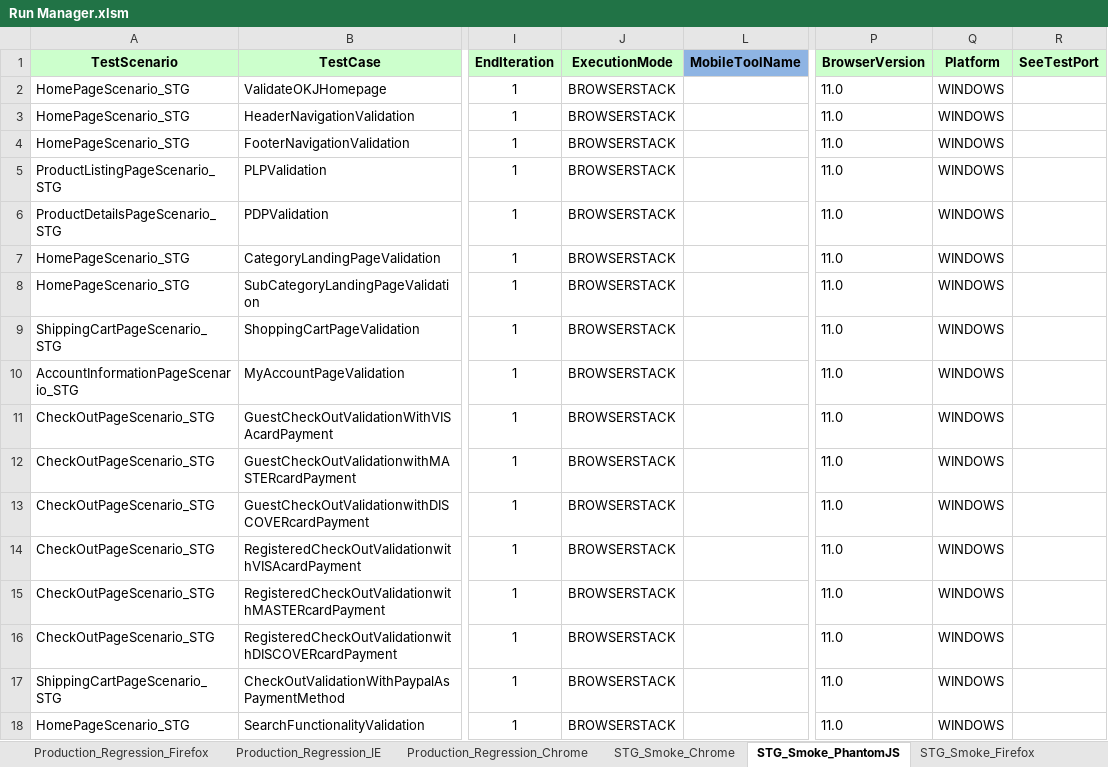
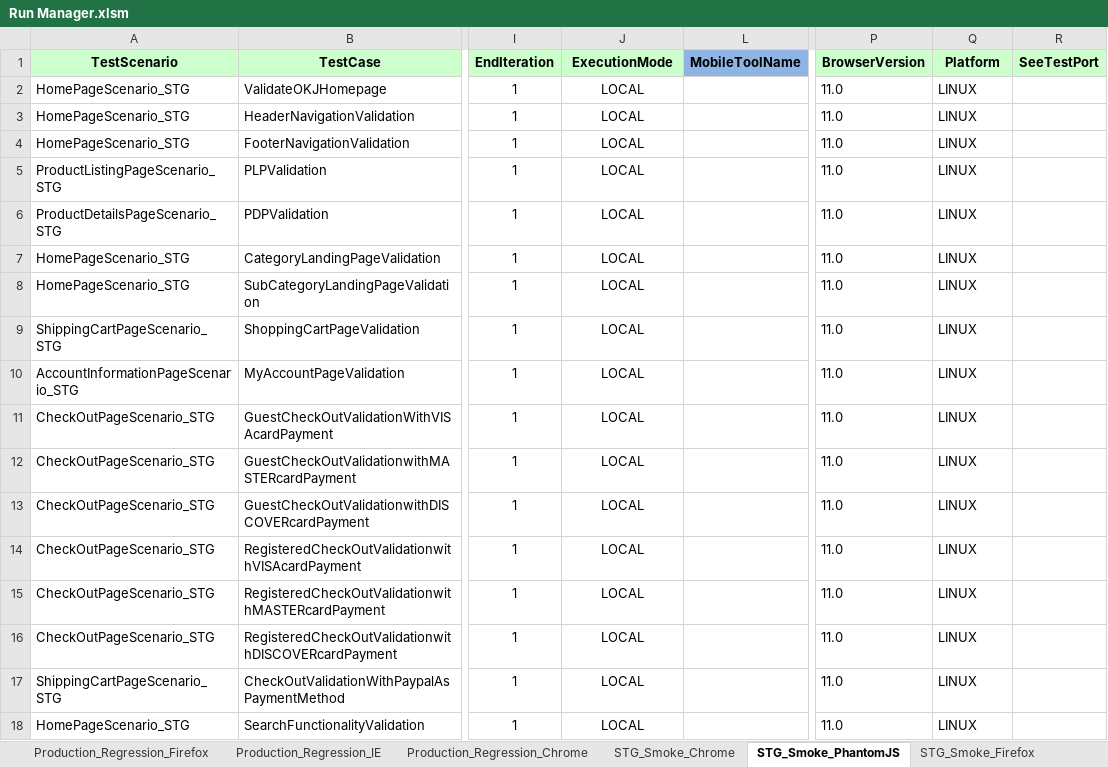
Before and after one commit to Rmidathala/OKJAnt, an Excel workbook: OKJ_GIT/Run Manager.xlsm, sheet STG_Smoke_PhantomJS, drawn as a sheet; only a part is shown, gaps mark what is left out; values as stored, in another font and other column widths than the file's, no borders; the diff names each change by its address in the sheet, - before the commit and + after, or states it on an @@ line.

Commit message:
Updated Run Manager

```diff
--- a/OKJ_GIT/Run Manager.xlsm (sheet STG_Smoke_PhantomJS)
+++ b/OKJ_GIT/Run Manager.xlsm (sheet STG_Smoke_PhantomJS)
-J2:J18 (ExecutionMode): BROWSERSTACK
+J2:J18 (ExecutionMode): LOCAL
-Q2:Q18 (Platform): WINDOWS
+Q2:Q18 (Platform): LINUX
```
Also changed, not shown: 3 other files.
